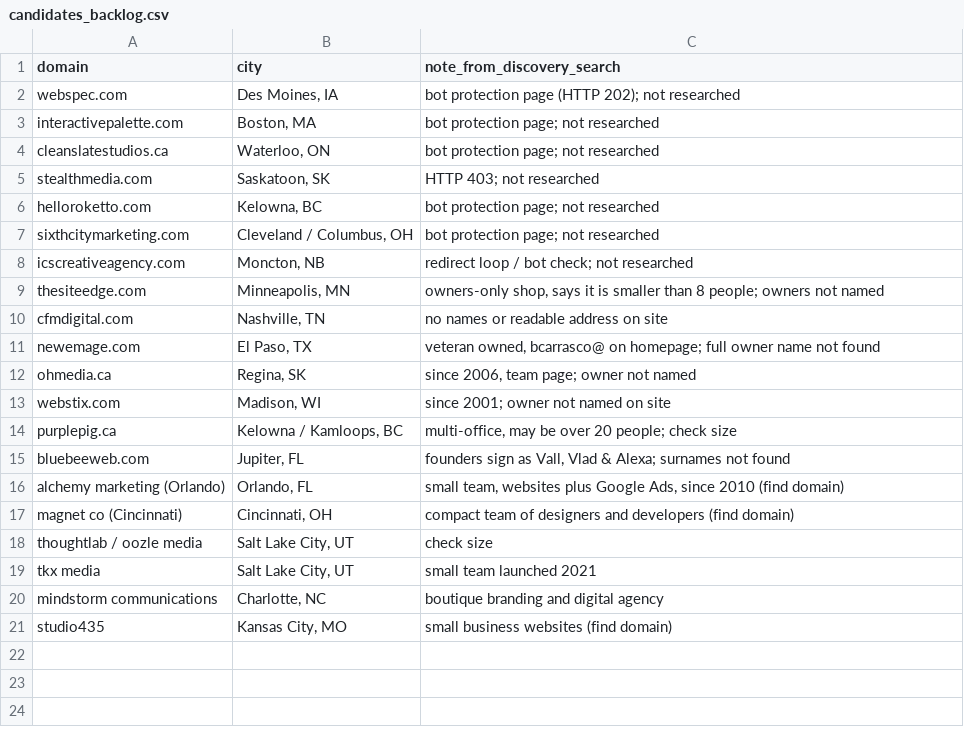
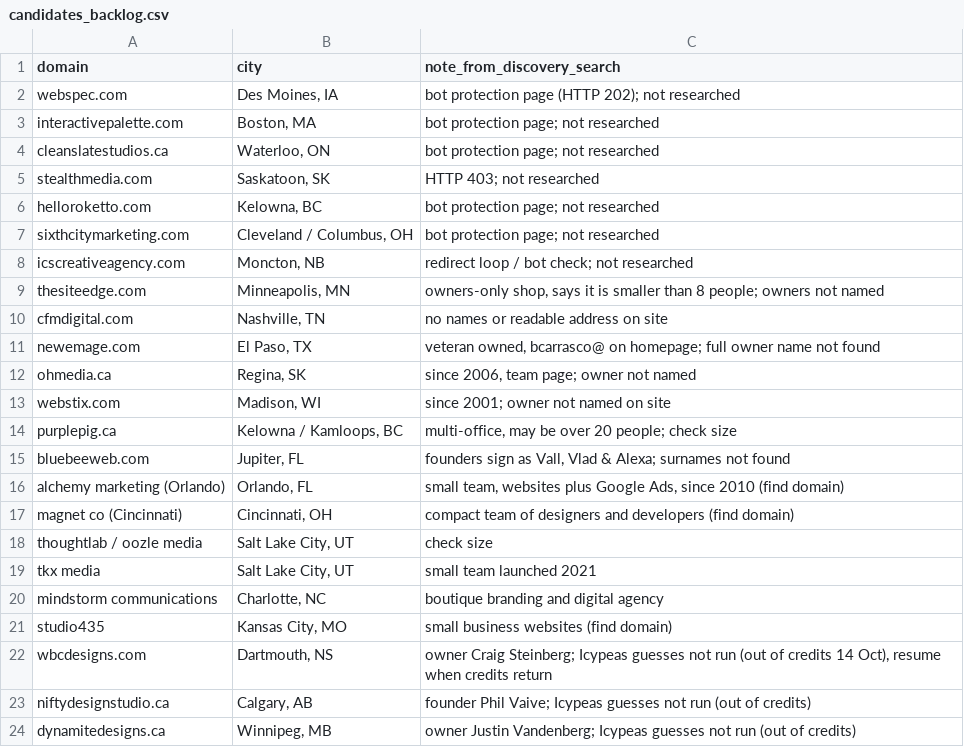
Before and after one commit to lukicdarjan23-ops/quincy-lou-cro, a CSV file: lead_research/candidates_backlog.csv, drawn as a sheet.

```diff
--- a/lead_research/candidates_backlog.csv
+++ b/lead_research/candidates_backlog.csv
@@ -21 +21,4 @@ mindstorm communications,"Charlotte, NC",boutique branding and digital agency
 studio435,"Kansas City, MO",small business websites (find domain)
+wbcdesigns.com,"Dartmouth, NS","owner Craig Steinberg; Icypeas guesses not run (out of credits 14 Oct), resume when credits return"
+niftydesignstudio.ca,"Calgary, AB","founder Phil Vaive; Icypeas guesses not run (out of credits)"
+dynamitedesigns.ca,"Winnipeg, MB","owner Justin Vandenberg; Icypeas guesses not run (out of credits)"
```
Also changed, not shown: 8 other files.
